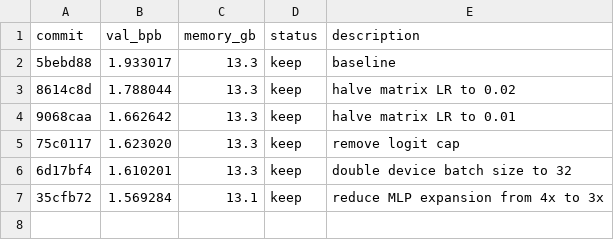
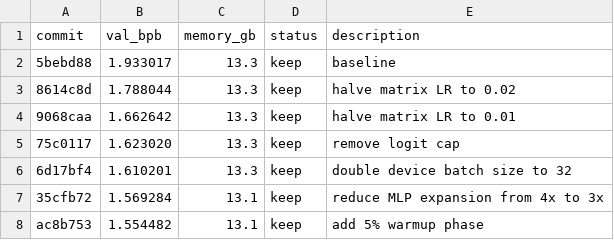
Before and after one commit to michakrapp/autoresearch-mlx, a TSV file: results.tsv, drawn as a sheet.

Commit message:
experiment: add 5% warmup phase

```diff
--- a/results.tsv
+++ b/results.tsv
@@ -7 +7,2 @@ commit	val_bpb	memory_gb	status	description
 35cfb72	1.569284	13.1	keep	reduce MLP expansion from 4x to 3x
+ac8b753	1.554482	13.1	keep	add 5% warmup phase
```
Also changed, not shown: 1 other file.
